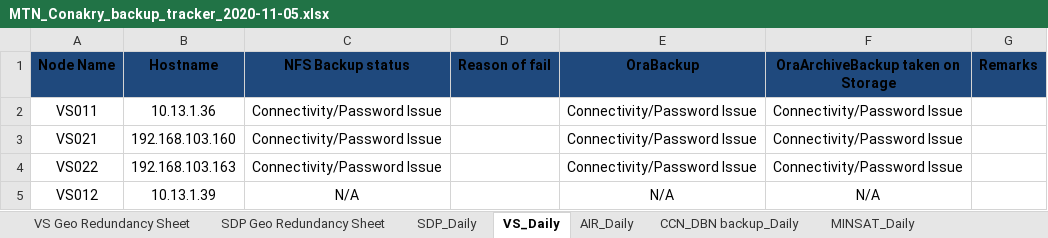
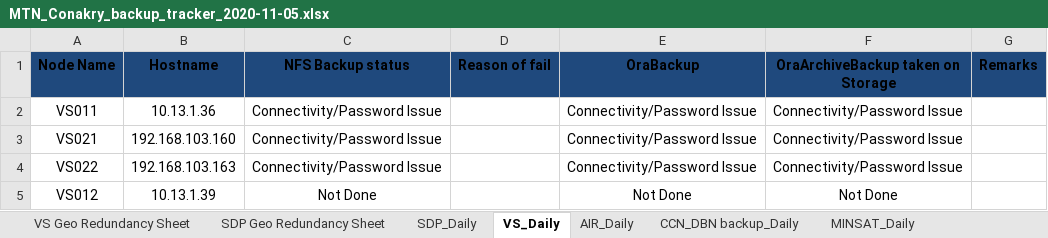
Before and after one commit to Akash90258/perl-to-python, an Excel workbook: conakry/TEMP/MTN_Conakry_backup_tracker_2020-11-05.xlsx, sheet VS_Daily, drawn as a sheet; values as stored, in another font and other column widths than the file's, no borders; conditional formats not drawn; the diff names each change by its address in the sheet, - before the commit and + after, or states it on an @@ line.

```diff
--- a/conakry/TEMP/MTN_Conakry_backup_tracker_2020-11-05.xlsx (sheet VS_Daily)
+++ b/conakry/TEMP/MTN_Conakry_backup_tracker_2020-11-05.xlsx (sheet VS_Daily)
-C5 (NFS Backup status): N/A
+C5 (NFS Backup status): Not Done
-E5 (OraBackup): N/A
+E5 (OraBackup): Not Done
-F5: N/A
+F5: Not Done
```
Also changed, not shown: sheet CRS DB backup_Daily, sheet EMA proclogs_Backup _Daily, conakry/TEMP/MTN-Backup Tracker-TEMP.xlsx, 9 other files.
